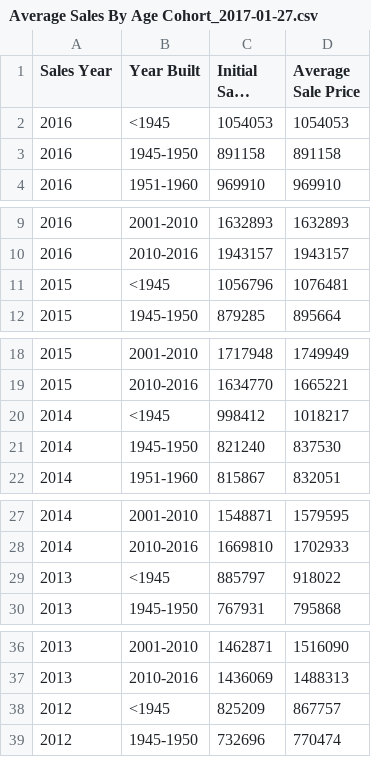
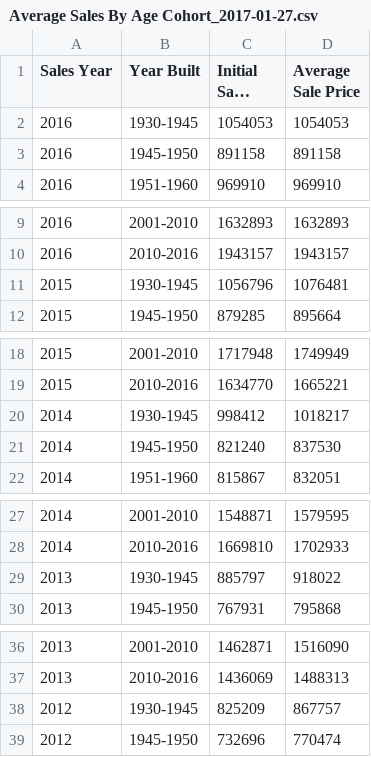
Before and after one commit to d59gibson/housing, a CSV file: Average Sales By Age Cohort_2017-01-27.csv, drawn as a sheet; only a part is shown, gaps mark what is left out; long unchanged cells end in …; the diff covers the shown part only; the diff names each change by its address in the sheet, - before the commit and + after, or states it on an @@ line.

Commit message:
data updates

```diff
--- a/Average Sales By Age Cohort_2017-01-27.csv
+++ b/Average Sales By Age Cohort_2017-01-27.csv
-B2 (Year Built): <1945
+B2 (Year Built): 1930-1945
-B11 (Year Built): <1945
+B11 (Year Built): 1930-1945
-B20 (Year Built): <1945
+B20 (Year Built): 1930-1945
-B29 (Year Built): <1945
+B29 (Year Built): 1930-1945
-B38 (Year Built): <1945
+B38 (Year Built): 1930-1945
```
Also changed, not shown: 1 edited cell elsewhere in this file.
